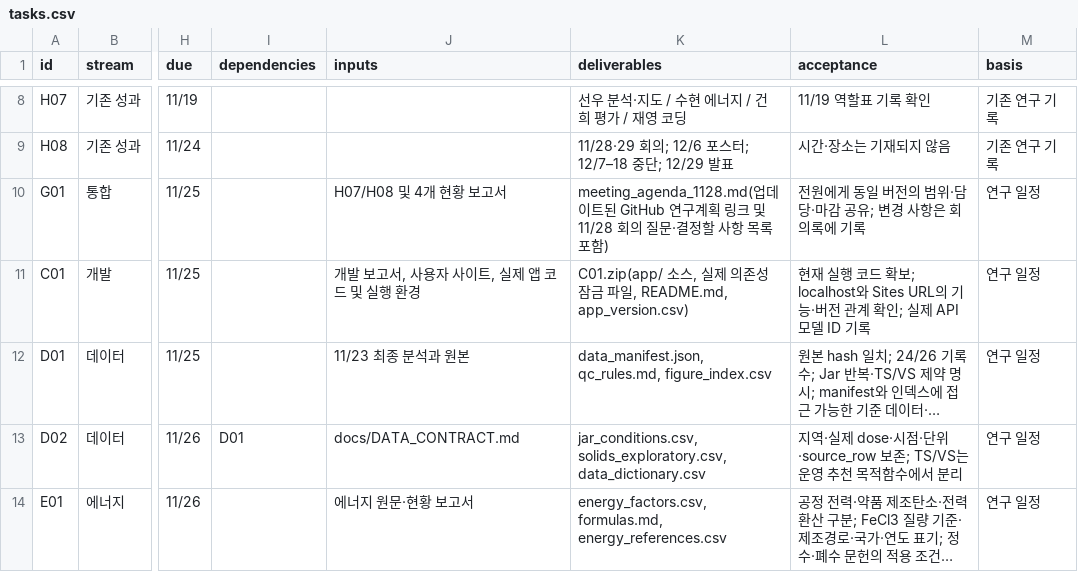
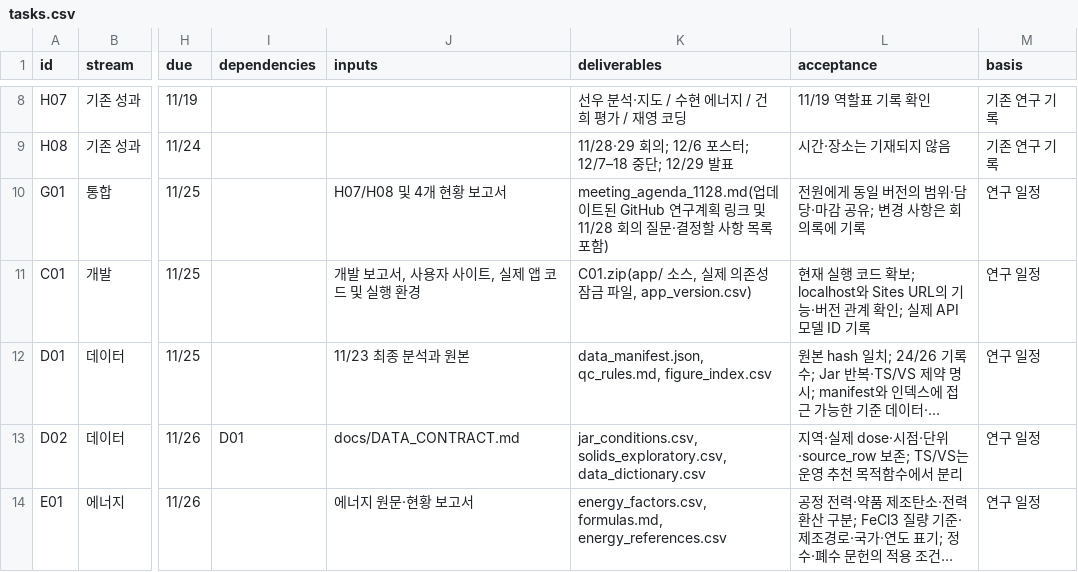
Before and after one commit to 2026neuraldata/2026-BTS-Research, a CSV file: management/tasks.csv, drawn as a sheet; only a part is shown, gaps mark what is left out; long unchanged cells end in …; the diff names each change by its address in the sheet, - before the commit and + after, or states it on an @@ line.

Commit message:
최종 추가 수정사항 반영

```diff
--- a/management/tasks.csv
+++ b/management/tasks.csv
-K11 (deliverables): …일, README.md, app_version.csv)
+K11 (deliverables): …일, app_version.csv)
```
